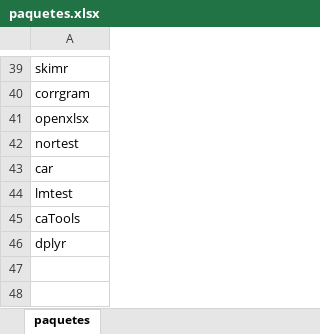
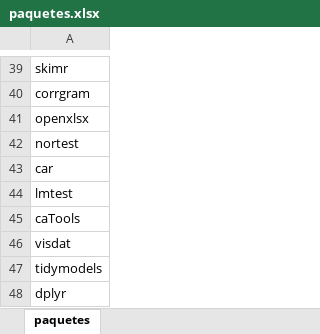
Before and after one commit to cramirez98/ProyectoAprendizajeAutomatico, an Excel workbook: util/paquetes.xlsx, sheet paquetes, drawn as a sheet; only a part is shown, gaps mark what is left out; values as stored, in another font and other column widths than the file's, no borders; the diff names each change by its address in the sheet, - before the commit and + after, or states it on an @@ line.

Commit message:
Se actualizo la lista de paquetes

```diff
--- a/util/paquetes.xlsx (sheet paquetes)
+++ b/util/paquetes.xlsx (sheet paquetes)
+row 46: visdat
+row 47: tidymodels
```
